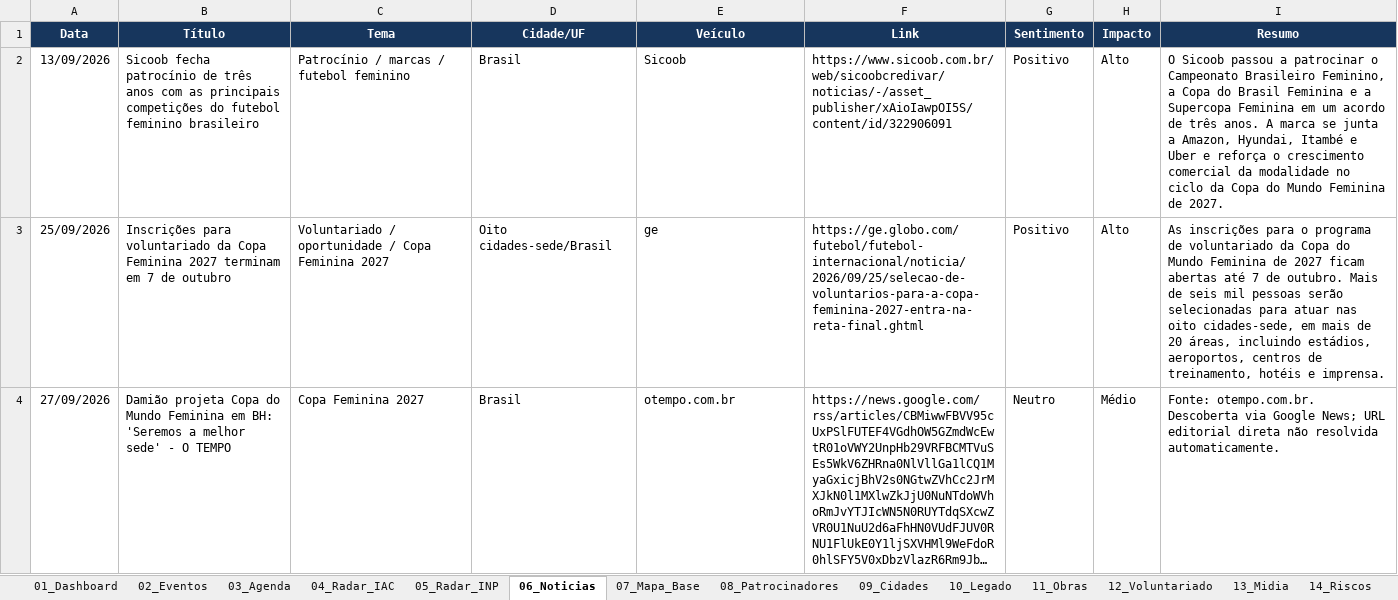
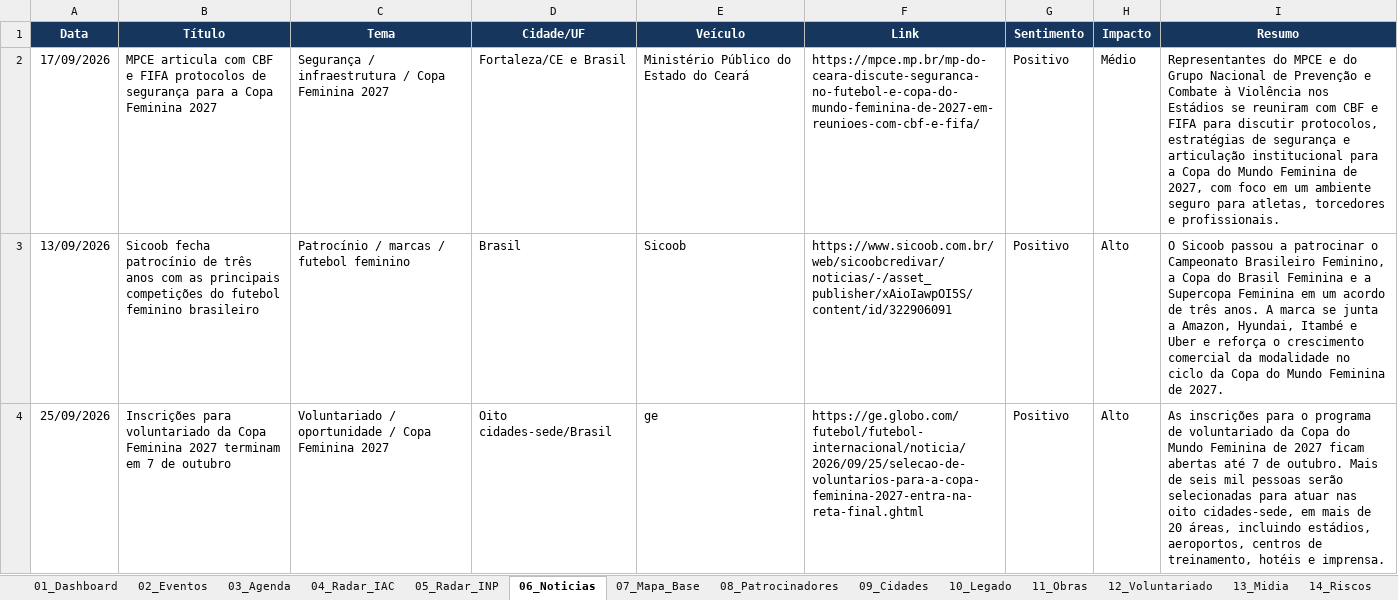
Before and after one commit to robertovitor/radar-brasil-2027, an Excel workbook: Radar_Brasil_2027.xlsx, sheet 06_Noticias, drawn as a sheet; only a part is shown; the shorter side is filled out with more unchanged rows; long unchanged cells end in …; values as stored, in another font and other column widths than the file's, no borders; table styles not drawn; the diff names each change by its address in the sheet, - before the commit and + after, or states it on an @@ line.

```diff
--- a/Radar_Brasil_2027.xlsx (sheet 06_Noticias)
+++ b/Radar_Brasil_2027.xlsx (sheet 06_Noticias)
+row 2: 17/09/2026 | MPCE articula com CBF e FIFA protocolos de segurança para a Copa Feminina 2027 | Segurança / infraestrutura / Copa Feminina 2027 | Fortaleza/CE e Brasil | Ministério Público do Estado do Ceará | https://mpce.mp.br/mp-do-ceara-discute-seguranca-no-futebol-e-copa-do-mundo-feminina-de-2027-em-reunioes-com-cbf-e-fifa/ | Positivo | Médio | Representantes do MPCE e do Grupo Nacional de Prevenção e Combate à Violência nos Estádios se reuniram com CBF e FIFA para discutir protocolos, estratégias de segurança e articulação institucional para a Copa do Mundo Feminina de 2027, com foco em um ambiente seguro para atletas, torcedores e profissionais.
```
Also changed, not shown: 3 other files.
